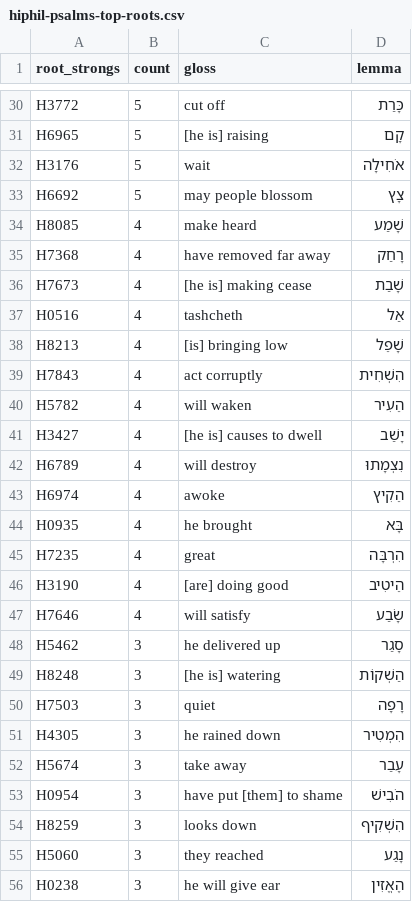
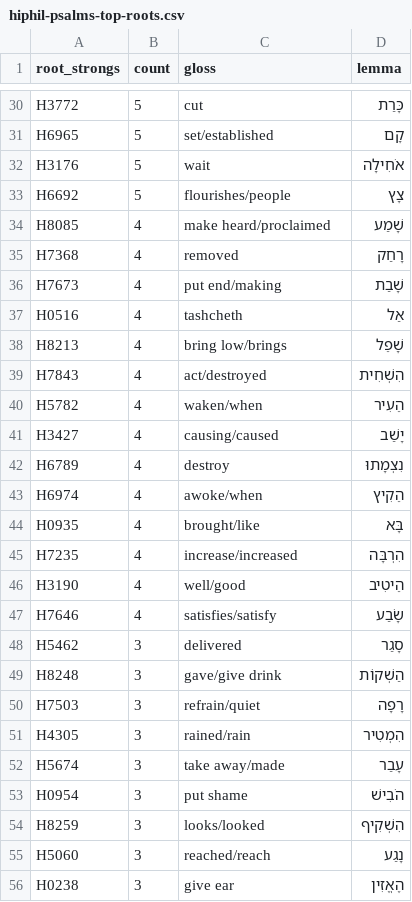
Before and after one commit to dnovick/berean-bible-bots, a CSV file: mkdocs_src/reports/ot/verbs/hiphil-psalms/hiphil-psalms-top-roots.csv, drawn as a sheet; only a part is shown, gaps mark what is left out; the diff covers the shown part only; the diff names each change by its address in the sheet, - before the commit and + after, or states it on an @@ line.

```diff
--- a/mkdocs_src/reports/ot/verbs/hiphil-psalms/hiphil-psalms-top-roots.csv
+++ b/mkdocs_src/reports/ot/verbs/hiphil-psalms/hiphil-psalms-top-roots.csv
-C30 (gloss): cut off
+C30 (gloss): cut
-C31 (gloss): [he is] raising
+C31 (gloss): set/established
-C33 (gloss): may people blossom
+C33 (gloss): flourishes/people
-C34 (gloss): make heard
+C34 (gloss): make heard/proclaimed
-C35 (gloss): have removed far away
+C35 (gloss): removed
-C36 (gloss): [he is] making cease
+C36 (gloss): put end/making
-C38 (gloss): [is] bringing low
+C38 (gloss): bring low/brings
-C39 (gloss): act corruptly
+C39 (gloss): act/destroyed
-C40 (gloss): will waken
+C40 (gloss): waken/when
-C41 (gloss): [he is] causes to dwell
+C41 (gloss): causing/caused
-C42 (gloss): will destroy
+C42 (gloss): destroy
-C43 (gloss): awoke
+C43 (gloss): awoke/when
-C44 (gloss): he brought
+C44 (gloss): brought/like
-C45 (gloss): great
+C45 (gloss): increase/increased
-C46 (gloss): [are] doing good
+C46 (gloss): well/good
-C47 (gloss): will satisfy
+C47 (gloss): satisfies/satisfy
-C48 (gloss): he delivered up
+C48 (gloss): delivered
-C49 (gloss): [he is] watering
+C49 (gloss): gave/give drink
-C50 (gloss): quiet
+C50 (gloss): refrain/quiet
-C51 (gloss): he rained down
+C51 (gloss): rained/rain
-C52 (gloss): take away
+C52 (gloss): take away/made
-C53 (gloss): have put [them] to shame
+C53 (gloss): put shame
-C54 (gloss): looks down
+C54 (gloss): looks/looked
-C55 (gloss): they reached
+C55 (gloss): reached/reach
-C56 (gloss): he will give ear
+C56 (gloss): give ear
```
Also changed, not shown: 117 edited cells elsewhere in this file, mkdocs_src/reports/ot/verbs/hiphil-proverbs/hiphil-proverbs-top-roots.csv, output/reports/ot/verbs/hiphil-proverbs/hiphil-proverbs-top-roots.csv, 11 other files.
